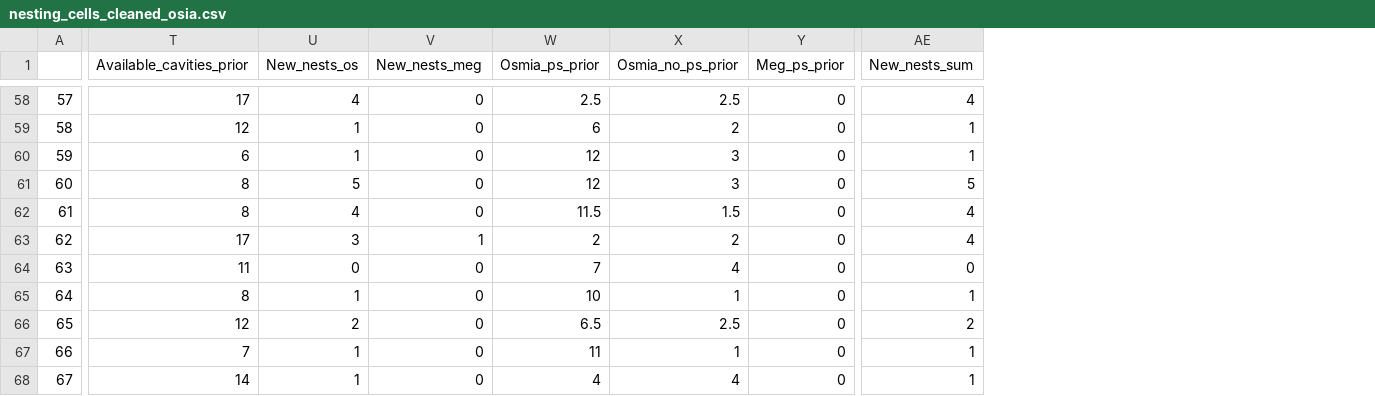
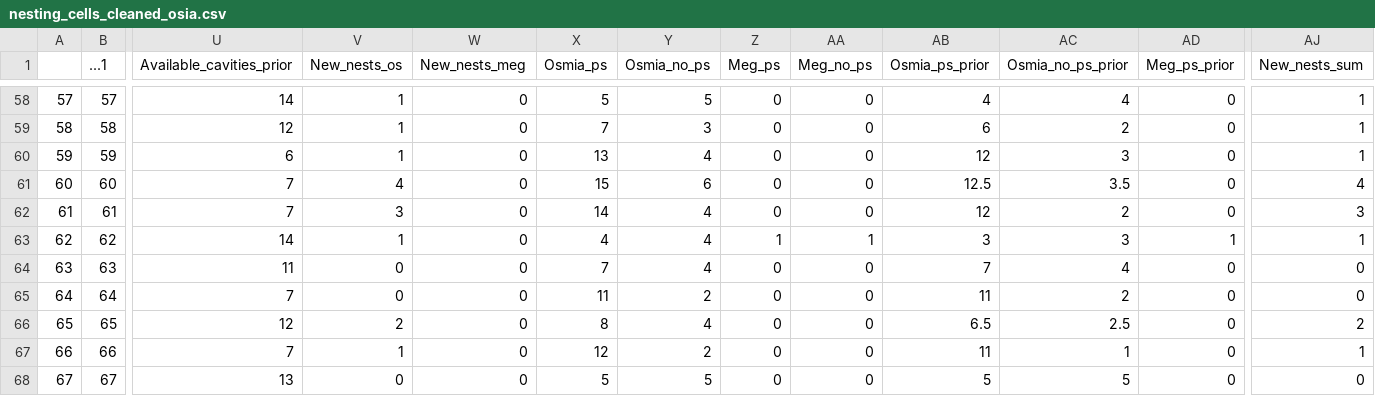
Before and after one commit to TovahKashetsky/nesting_preferences, a CSV file: Data/nesting_cells_cleaned_osia.csv, drawn as a sheet; only a part is shown, gaps mark what is left out; addresses are those after the commit; the diff covers the shown part only; the diff names each change by its address in the sheet, - before the commit and + after, or states it on an @@ line.

```diff
--- a/Data/nesting_cells_cleaned_osia.csv
+++ b/Data/nesting_cells_cleaned_osia.csv
+column B (...1), rows 58-68: 57 | 58 | 59 | 60 | 61 | 62 | 63 | 64 | 65 | 66 | 67
+column X (Osmia_ps), rows 58-68: 5 | 7 | 13 | 15 | 14 | 4 | 7 | 11 | 8 | 12 | 5
+column Y (Osmia_no_ps), rows 58-68: 5 | 3 | 4 | 6 | 4 | 4 | 4 | 2 | 4 | 2 | 5
+column Z (Meg_ps), rows 58-68: 0 | 0 | 0 | 0 | 0 | 1 | 0 | 0 | 0 | 0 | 0
+column AA (Meg_no_ps), rows 58-68: 0 | 0 | 0 | 0 | 0 | 1 | 0 | 0 | 0 | 0 | 0
-U58 (Available_cavities_prior): 17
+U58 (Available_cavities_prior): 14
-V58 (New_nests_os): 4
+V58 (New_nests_os): 1
-AB58 (Osmia_ps_prior): 2.5
+AB58 (Osmia_ps_prior): 4
-AC58 (Osmia_no_ps_prior): 2.5
+AC58 (Osmia_no_ps_prior): 4
-AJ58 (New_nests_sum): 4
+AJ58 (New_nests_sum): 1
-U61:U62 (Available_cavities_prior): 8
+U61:U62 (Available_cavities_prior): 7
-V61 (New_nests_os): 5
+V61 (New_nests_os): 4
-AB61 (Osmia_ps_prior): 12
+AB61 (Osmia_ps_prior): 12.5
-AC61 (Osmia_no_ps_prior): 3
+AC61 (Osmia_no_ps_prior): 3.5
-AJ61 (New_nests_sum): 5
+AJ61 (New_nests_sum): 4
-V62 (New_nests_os): 4
+V62 (New_nests_os): 3
-AB62 (Osmia_ps_prior): 11.5
+AB62 (Osmia_ps_prior): 12
-AC62 (Osmia_no_ps_prior): 1.5
+AC62 (Osmia_no_ps_prior): 2
-AJ62 (New_nests_sum): 4
+AJ62 (New_nests_sum): 3
-U63 (Available_cavities_prior): 17
+U63 (Available_cavities_prior): 14
-V63 (New_nests_os): 3
+V63 (New_nests_os): 1
-W63 (New_nests_meg): 1
+W63 (New_nests_meg): 0
-AB63 (Osmia_ps_prior): 2
+AB63 (Osmia_ps_prior): 3
-AC63 (Osmia_no_ps_prior): 2
+AC63 (Osmia_no_ps_prior): 3
-AD63 (Meg_ps_prior): 0
+AD63 (Meg_ps_prior): 1
-AJ63 (New_nests_sum): 4
+AJ63 (New_nests_sum): 1
-U65 (Available_cavities_prior): 8
+U65 (Available_cavities_prior): 7
-V65 (New_nests_os): 1
+V65 (New_nests_os): 0
-AB65 (Osmia_ps_prior): 10
+AB65 (Osmia_ps_prior): 11
-AC65 (Osmia_no_ps_prior): 1
+AC65 (Osmia_no_ps_prior): 2
-AJ65 (New_nests_sum): 1
+AJ65 (New_nests_sum): 0
-U68 (Available_cavities_prior): 14
+U68 (Available_cavities_prior): 13
-V68 (New_nests_os): 1
+V68 (New_nests_os): 0
-AB68 (Osmia_ps_prior): 4
+AB68 (Osmia_ps_prior): 5
-AC68 (Osmia_no_ps_prior): 4
+AC68 (Osmia_no_ps_prior): 5
-AJ68 (New_nests_sum): 1
+AJ68 (New_nests_sum): 0
```
Also changed, not shown: 56 edited cells elsewhere in this file, Data/nesting_cleaned_megachile_xs.csv, Data/nesting_cleaned_osmia_xs.csv, 29 other files.
